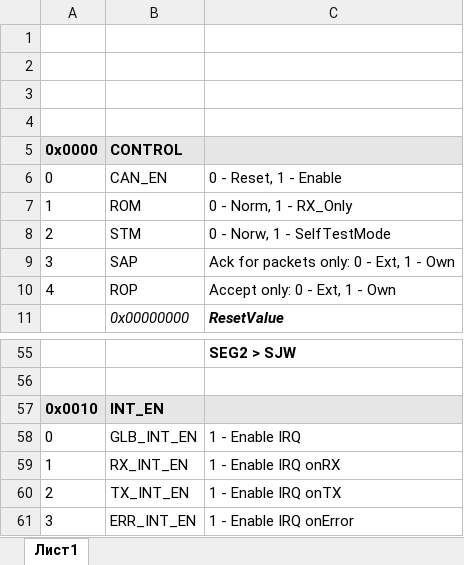
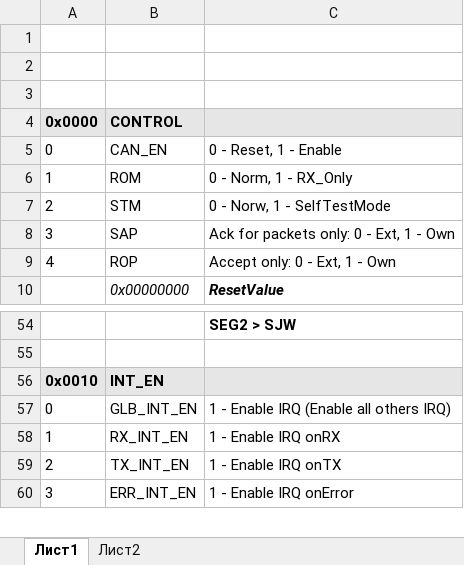
Before and after one commit to StartMilandr/MDR_Pack_v6, an Excel workbook: SVD_Files/CAN.xlsx, sheet Лист1, drawn as a sheet; only a part is shown, gaps mark what is left out; values as stored, in another font and other column widths than the file's, no borders; removed rows and columns are numbered as before the commit, all else as after; the diff covers the shown part only; the diff names each change by its address in the sheet, - before the commit and + after, or states it on an @@ line.

```diff
--- a/SVD_Files/CAN.xlsx (sheet Лист1)
+++ b/SVD_Files/CAN.xlsx (sheet Лист1)
+sheet tab: Лист2
-row 4: (empty)
-C57: 1 - Enable IRQ
+C57: 1 - Enable IRQ (Enable all others IRQ)
```
Also changed, not shown: 42 added rows and 2 edited cells elsewhere in this sheet, 49 other files.
